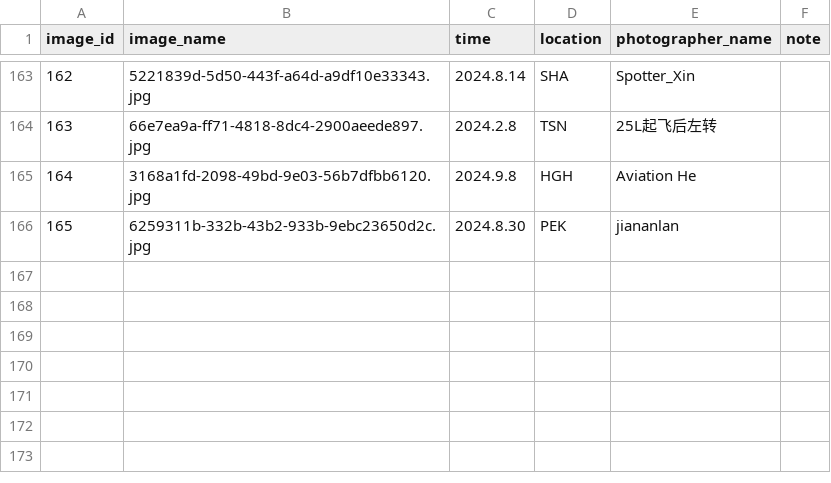
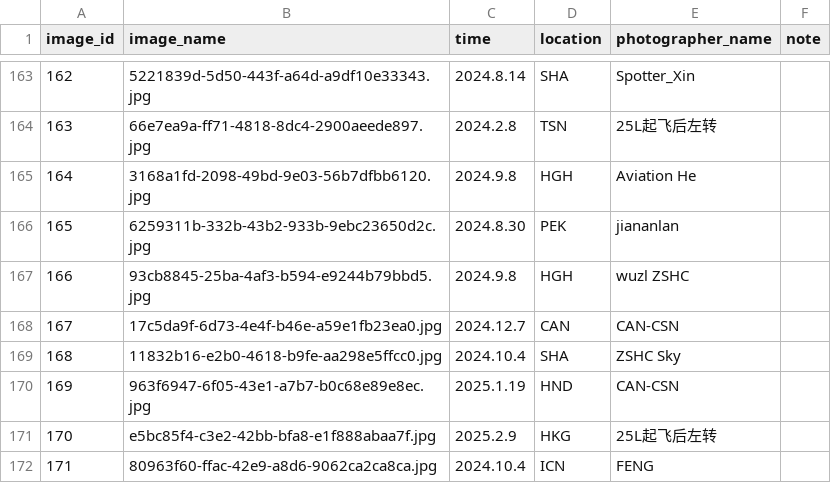
Before and after one commit to CuteNewWebDeveloper/CuteNew_gallery, a CSV file: docs/images/image_log.csv, drawn as a sheet; only a part is shown, gaps mark what is left out; the diff names each change by its address in the sheet, - before the commit and + after, or states it on an @@ line.

```diff
--- a/docs/images/image_log.csv
+++ b/docs/images/image_log.csv
+row 167: 166 | 93cb8845-25ba-4af3-b594-e9244b79bbd5.jpg | 2024.9.8 | HGH | wuzl ZSHC
+row 168: 167 | 17c5da9f-6d73-4e4f-b46e-a59e1fb23ea0.jpg | 2024.12.7 | CAN | CAN-CSN
+row 169: 168 | 11832b16-e2b0-4618-b9fe-aa298e5ffcc0.jpg | 2024.10.4 | SHA | ZSHC Sky
+row 170: 169 | 963f6947-6f05-43e1-a7b7-b0c68e89e8ec.jpg | 2025.1.19 | HND | CAN-CSN
+row 171: 170 | e5bc85f4-c3e2-42bb-bfa8-e1f888abaa7f.jpg | 2025.2.9 | HKG | 25L起飞后左转
+row 172: 171 | 80963f60-ffac-42e9-a8d6-9062ca2ca8ca.jpg | 2024.10.4 | ICN | FENG
```
Also changed, not shown: 31 other files.
